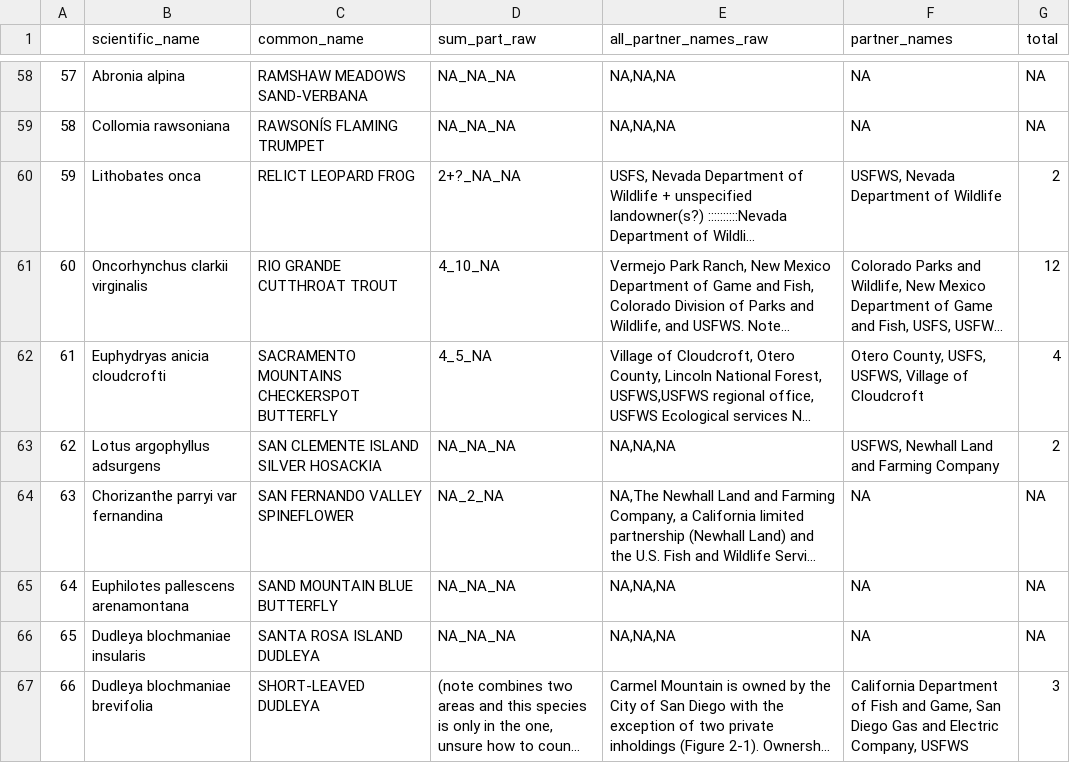
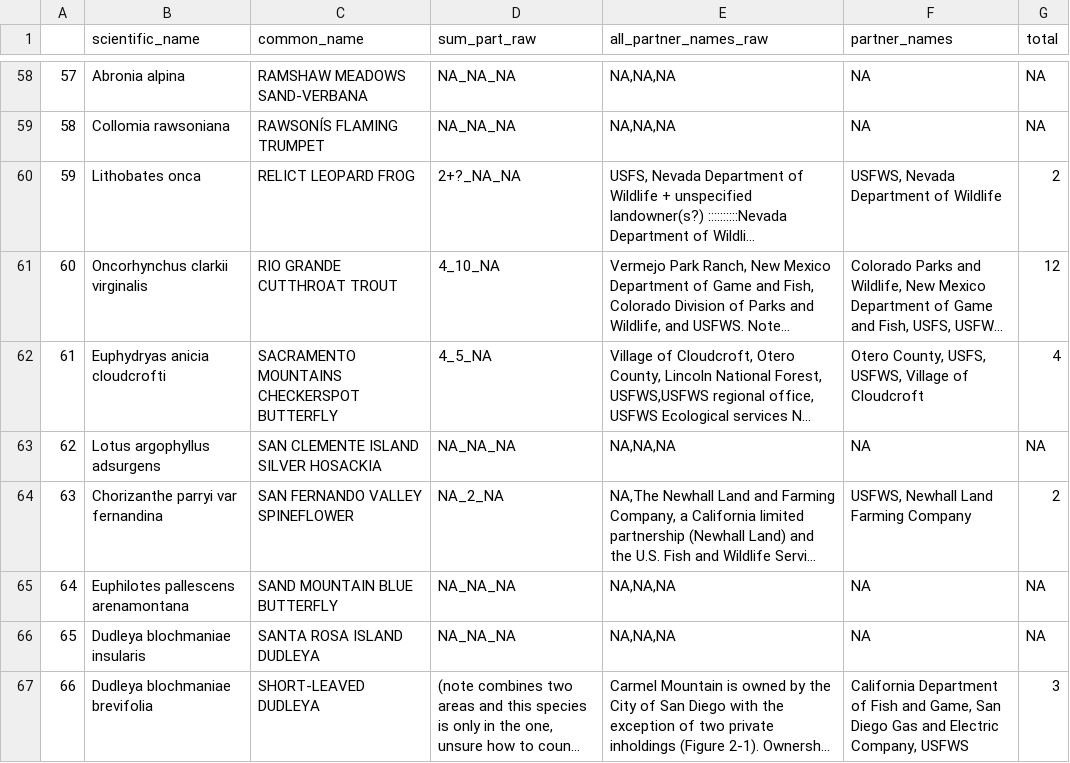
Before and after one commit to aestanley49/partner_rff, a CSV file: data/EditedFormatDataOutputwithTotals.csv, drawn as a sheet; only a part is shown, gaps mark what is left out; long unchanged cells end in …; the diff names each change by its address in the sheet, - before the commit and + after, or states it on an @@ line.

```diff
--- a/data/EditedFormatDataOutputwithTotals.csv
+++ b/data/EditedFormatDataOutputwithTotals.csv
-F63 (partner_names): USFWS, Newhall Land and Farming Company
+F63 (partner_names): NA
-G63 (total): 2
+G63 (total): NA
-F64 (partner_names): NA
+F64 (partner_names): USFWS, Newhall Land Farming Company
-G64 (total): NA
+G64 (total): 2
```
Also changed, not shown: data/PartnersData.csv, output/PartnersList.csv, 1 other file.
